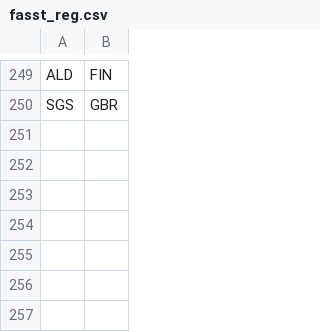
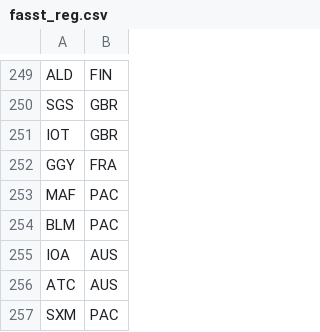
Before and after one commit to bc3LC/rfasst, a CSV file: inst/extdata/mapping/fasst_reg.csv, drawn as a sheet; only a part is shown, gaps mark what is left out; the diff names each change by its address in the sheet, - before the commit and + after, or states it on an @@ line.

Commit message:
Correct raster data from rmap

```diff
--- a/inst/extdata/mapping/fasst_reg.csv
+++ b/inst/extdata/mapping/fasst_reg.csv
+row 251: IOT | GBR
+row 252: GGY | FRA
+row 253: MAF | PAC
+row 254: BLM | PAC
+row 255: IOA | AUS
+row 256: ATC | AUS
+row 257: SXM | PAC
```
Also changed, not shown: 5 other files.
